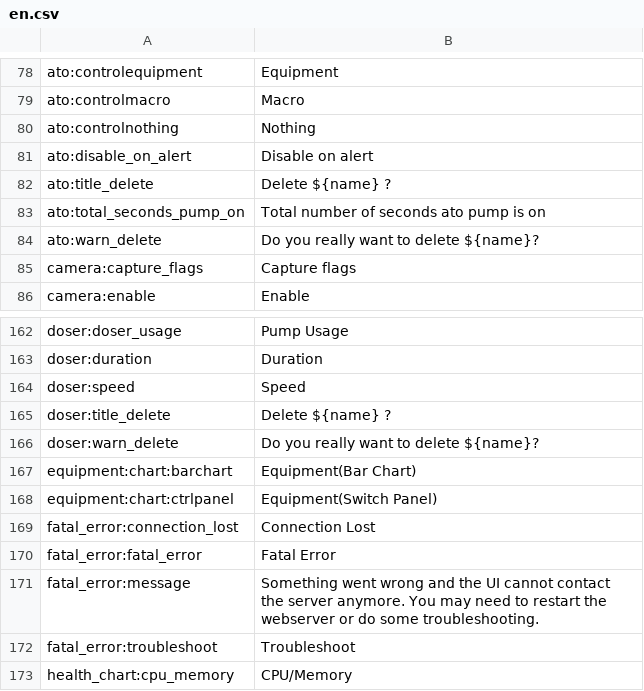
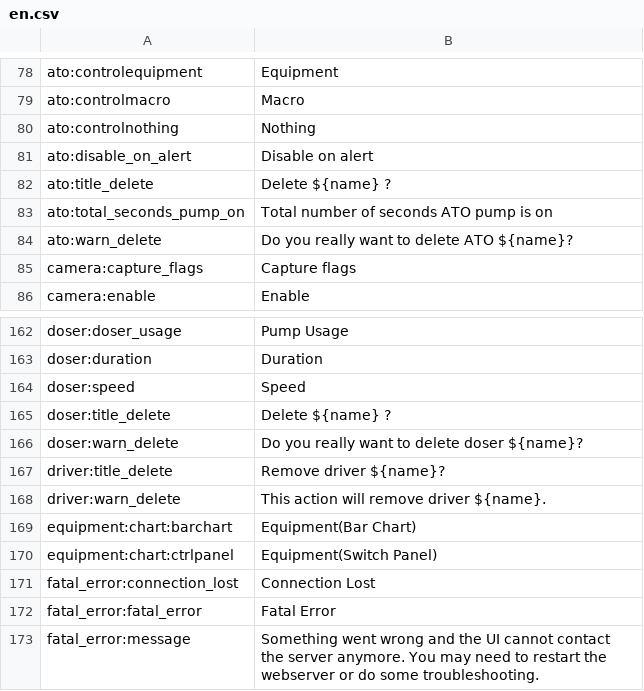
Before and after one commit to reef-pi/reef-pi, a CSV file: front-end/assets/translations/en.csv, drawn as a sheet; only a part is shown, gaps mark what is left out; the shorter side is filled out with more unchanged rows.

```diff
--- a/front-end/assets/translations/en.csv
+++ b/front-end/assets/translations/en.csv
@@ -82,4 +82,4 @@ ato:disable_on_alert,Disable on alert
 ato:title_delete,Delete ${name} ?
-ato:total_seconds_pump_on,Total number of seconds ato pump is on
-ato:warn_delete,Do you really want to delete ${name}?
+ato:total_seconds_pump_on,Total number of seconds ATO pump is on
+ato:warn_delete,Do you really want to delete ATO ${name}?
 camera:capture_flags,Capture flags
@@ -165,3 +165,5 @@ doser:speed,Speed
 doser:title_delete,Delete ${name} ?
-doser:warn_delete,Do you really want to delete ${name}?
+doser:warn_delete,Do you really want to delete doser ${name}?
+driver:title_delete,Remove driver ${name}?
+driver:warn_delete,This action will remove driver ${name}.
 equipment:chart:barchart,Equipment(Bar Chart)
```
Also changed, not shown: front-end/assets/translations/de.csv, front-end/assets/translations/es.csv, 11 other files.
